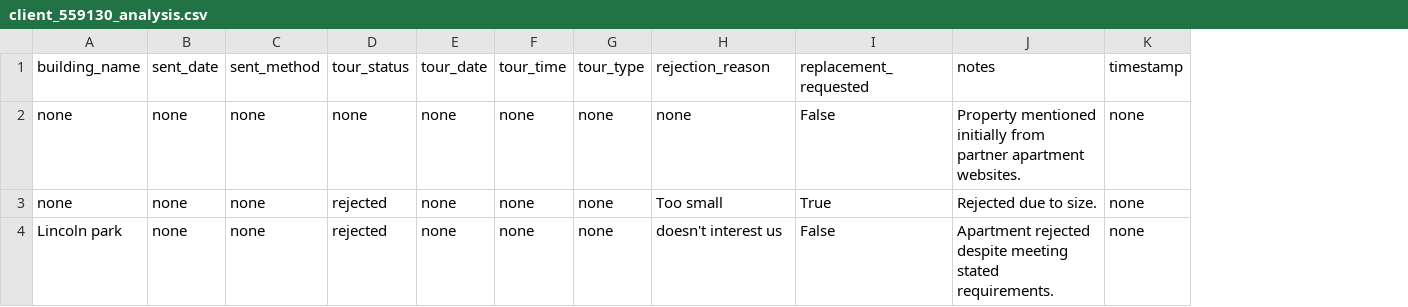
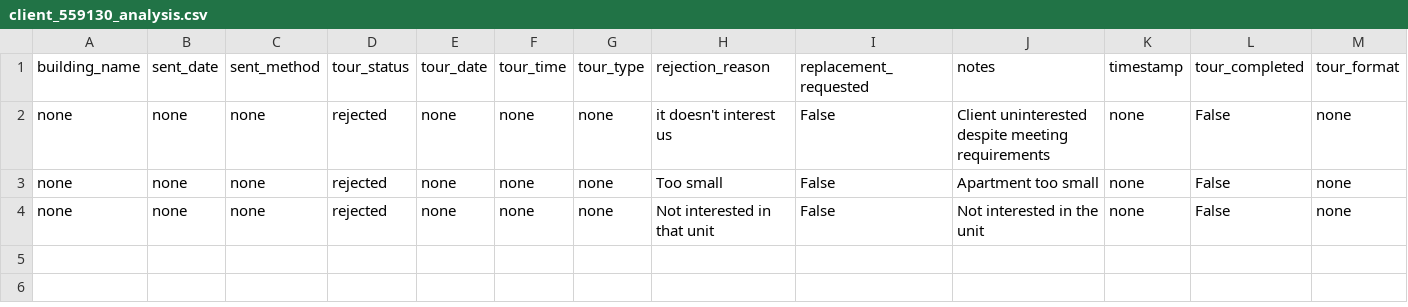
Before and after one commit to Junii-2311/Agentic-client-info, a CSV file: client_559130_analysis.csv, drawn as a sheet; the diff names each change by its address in the sheet, - before the commit and + after, or states it on an @@ line.

```diff
--- a/client_559130_analysis.csv
+++ b/client_559130_analysis.csv
+column L (tour_completed), rows 2-4: all False
+column M (tour_format), rows 2-4: all none
-D2 (tour_status): none
+D2 (tour_status): rejected
-H2 (rejection_reason): none
+H2 (rejection_reason): it doesn't interest us
-J2 (notes): Property mentioned initially from partner apartment websites.
+J2 (notes): Client uninterested despite meeting requirements
-I3 (replacement_requested): True
+I3 (replacement_requested): False
-J3 (notes): Rejected due to size.
+J3 (notes): Apartment too small
-A4 (building_name): Lincoln park
+A4 (building_name): none
-H4 (rejection_reason): doesn't interest us
+H4 (rejection_reason): Not interested in that unit
-J4 (notes): Apartment rejected despite meeting stated requirements.
+J4 (notes): Not interested in the unit
```
Also changed, not shown: client_559071_analysis.csv, 2 other files.
